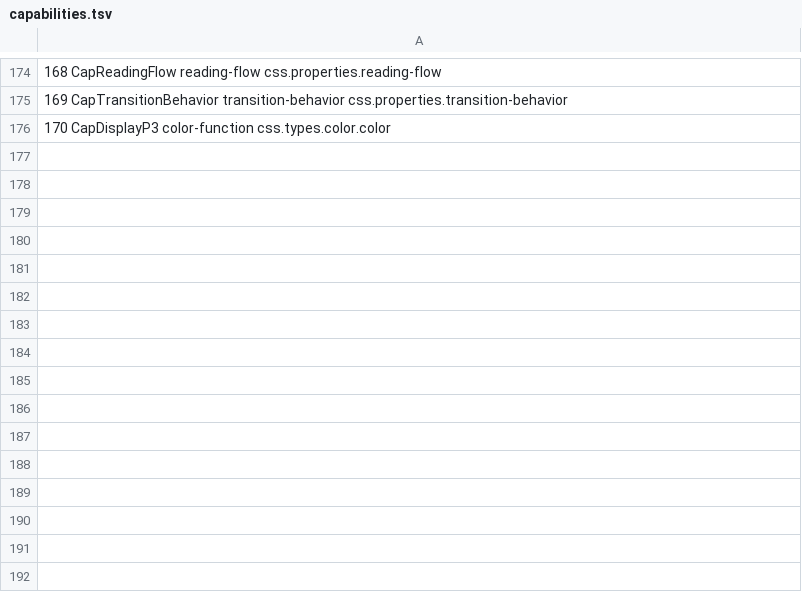
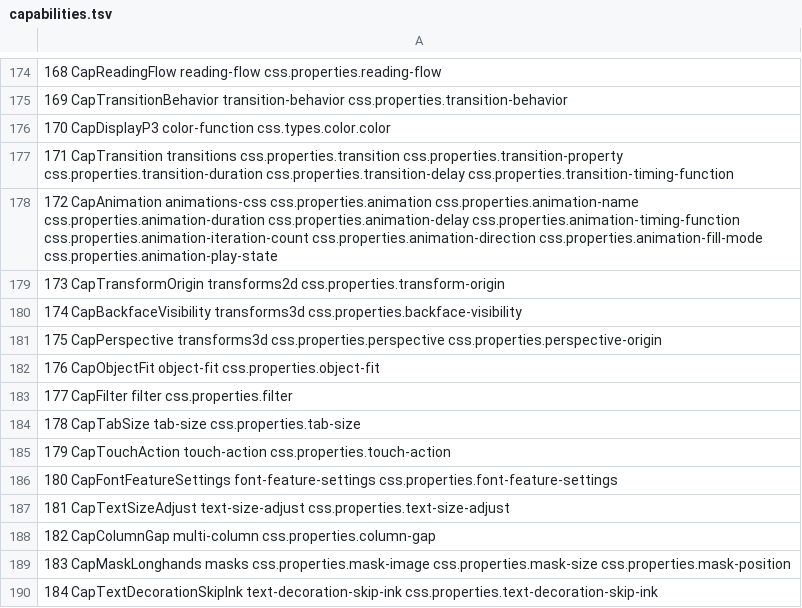
Before and after one commit to builtwithtofu/pristinecss, a TSV file: internal/capgen/capabilities.tsv, drawn as a sheet; only a part is shown, gaps mark what is left out.

Commit message:
feat(caps): record prefixed property support by browser version
Feature bits describe unprefixed CSS support, not whether a browser still reads a vendor alias. Generate a separate build-time table of prefixed property intervals, including partial implementations and compatibility aliases but excluding flag-gated support, and add the feature capabilities needed to compare those aliases with their replacements.

caps_gen.go belongs with the capability assignments and generator change that produce the new feature bits and prefix-support table. The pinned regeneration test checks that output byte for byte.

```diff
--- a/internal/capgen/capabilities.tsv
+++ b/internal/capgen/capabilities.tsv
@@ -176 +176,15 @@
 170 CapDisplayP3 color-function css.types.color.color
+171 CapTransition transitions css.properties.transition css.properties.transition-property css.properties.transition-duration css.properties.transition-delay css.properties.transition-timing-function
+172 CapAnimation animations-css css.properties.animation css.properties.animation-name css.properties.animation-duration css.properties.animation-delay css.properties.animation-timing-function css.properties.animation-iteration-count css.properties.animation-direction css.properties.animation-fill-mode css.properties.animation-play-state
+173 CapTransformOrigin transforms2d css.properties.transform-origin
+174 CapBackfaceVisibility transforms3d css.properties.backface-visibility
+175 CapPerspective transforms3d css.properties.perspective css.properties.perspective-origin
+176 CapObjectFit object-fit css.properties.object-fit
+177 CapFilter filter css.properties.filter
+178 CapTabSize tab-size css.properties.tab-size
+179 CapTouchAction touch-action css.properties.touch-action
+180 CapFontFeatureSettings font-feature-settings css.properties.font-feature-settings
+181 CapTextSizeAdjust text-size-adjust css.properties.text-size-adjust
+182 CapColumnGap multi-column css.properties.column-gap
+183 CapMaskLonghands masks css.properties.mask-image css.properties.mask-size css.properties.mask-position
+184 CapTextDecorationSkipInk text-decoration-skip-ink css.properties.text-decoration-skip-ink
```
Also changed, not shown: 6 other files.
